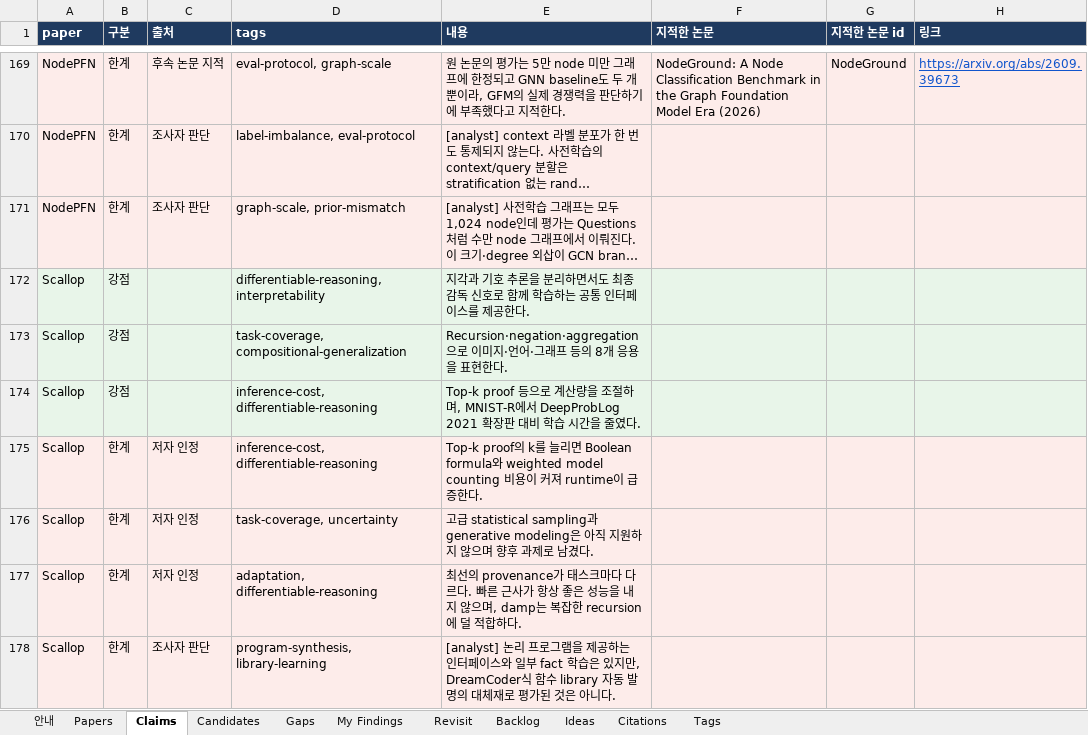
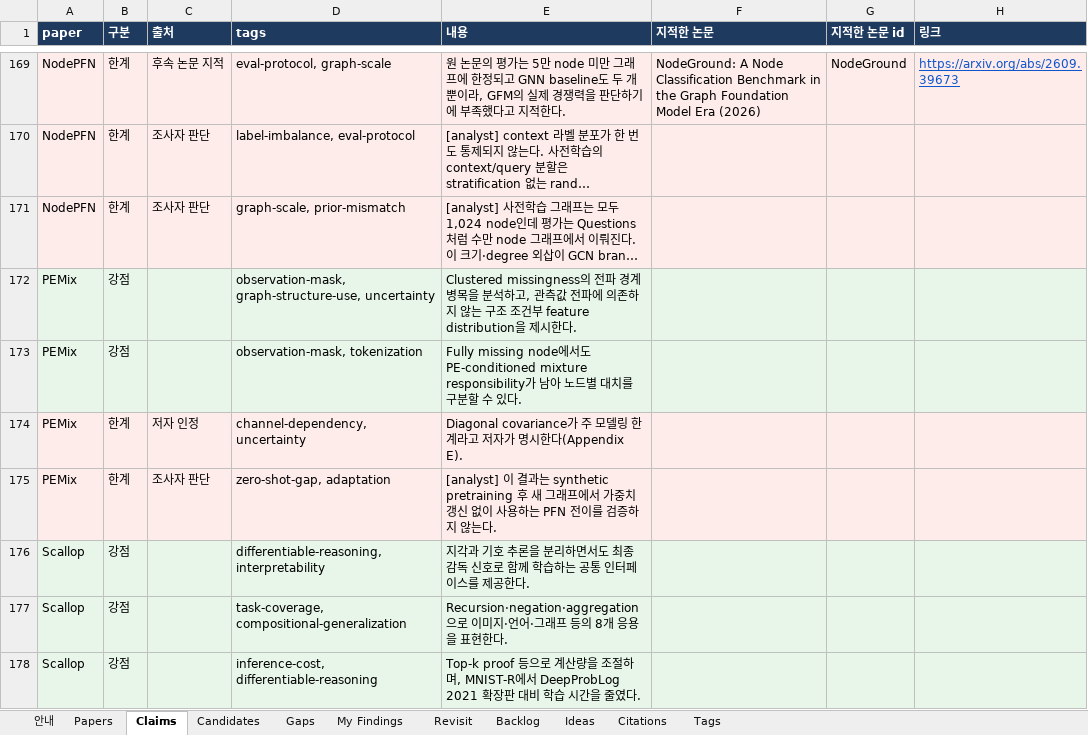
Before and after one commit to seongjinan11-source/research-harness, an Excel workbook: out/research_harness.xlsx, sheet Claims, drawn as a sheet; only a part is shown, gaps mark what is left out; the shorter side is filled out with more unchanged rows; long unchanged cells end in …; values as stored, in another font and other column widths than the file's, no borders; the diff names each change by its address in the sheet, - before the commit and + after, or states it on an @@ line.

Commit message:
Record frozen feature marginalization pilot and link PEMix revisit evidence

```diff
--- a/out/research_harness.xlsx (sheet Claims)
+++ b/out/research_harness.xlsx (sheet Claims)
+row 172: PEMix | 강점 |  | observation-mask, graph-structure-use, uncertainty | Clustered missingness의 전파 경계 병목을 분석하고, 관측값 전파에 의존하지 않는 구조 조건부 feature distribution을 제시한다.
+row 173: PEMix | 강점 |  | observation-mask, tokenization | Fully missing node에서도 PE-conditioned mixture responsibility가 남아 노드별 대치를 구분할 수 있다.
+row 174: PEMix | 한계 | 저자 인정 | channel-dependency, uncertainty | Diagonal covariance가 주 모델링 한계라고 저자가 명시한다(Appendix E).
+row 175: PEMix | 한계 | 조사자 판단 | zero-shot-gap, adaptation | [analyst] 이 결과는 synthetic pretraining 후 새 그래프에서 가중치 갱신 없이 사용하는 PFN 전이를 검증하지 않는다.
```
Also changed, not shown: sheet Revisit, sheet Candidates, sheet My Findings, sheet Gaps, sheet Papers, sheet Citations, 2 more sheets, 31 other files.
